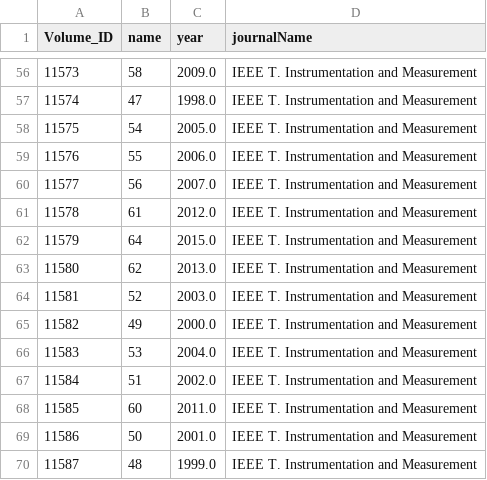
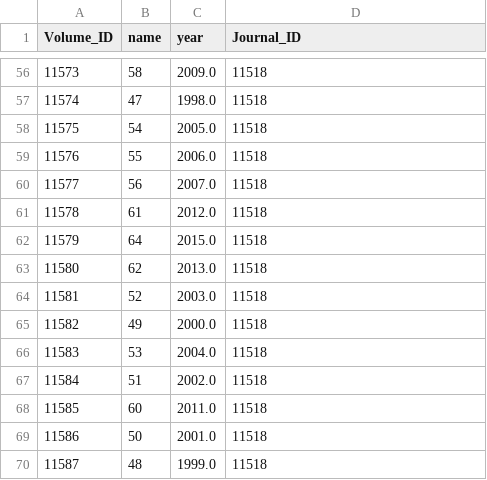
Before and after one commit to darryl-abraham/sdmlab, a CSV file: data/Volume.csv, drawn as a sheet; only a part is shown, gaps mark what is left out; the diff covers the shown part only.

```diff
--- a/data/Volume.csv
+++ b/data/Volume.csv
@@ -1 +1 @@
-Volume_ID,name,year,journalName
+Volume_ID,name,year,Journal_ID
@@ -56,15 +56,15 @@ Volume_ID,name,year,journalName
-11573,58,2009.0,IEEE T. Instrumentation and Measurement
-11574,47,1998.0,IEEE T. Instrumentation and Measurement
-11575,54,2005.0,IEEE T. Instrumentation and Measurement
-11576,55,2006.0,IEEE T. Instrumentation and Measurement
-11577,56,2007.0,IEEE T. Instrumentation and Measurement
-11578,61,2012.0,IEEE T. Instrumentation and Measurement
-11579,64,2015.0,IEEE T. Instrumentation and Measurement
-11580,62,2013.0,IEEE T. Instrumentation and Measurement
-11581,52,2003.0,IEEE T. Instrumentation and Measurement
-11582,49,2000.0,IEEE T. Instrumentation and Measurement
-11583,53,2004.0,IEEE T. Instrumentation and Measurement
-11584,51,2002.0,IEEE T. Instrumentation and Measurement
-11585,60,2011.0,IEEE T. Instrumentation and Measurement
-11586,50,2001.0,IEEE T. Instrumentation and Measurement
-11587,48,1999.0,IEEE T. Instrumentation and Measurement
+11573,58,2009.0,11518
+11574,47,1998.0,11518
+11575,54,2005.0,11518
+11576,55,2006.0,11518
+11577,56,2007.0,11518
+11578,61,2012.0,11518
+11579,64,2015.0,11518
+11580,62,2013.0,11518
+11581,52,2003.0,11518
+11582,49,2000.0,11518
+11583,53,2004.0,11518
+11584,51,2002.0,11518
+11585,60,2011.0,11518
+11586,50,2001.0,11518
+11587,48,1999.0,11518
```
Also changed, not shown: 54 edited cells elsewhere in this file, data/Edition.csv, data/Reviewer.csv, 4 other files.
